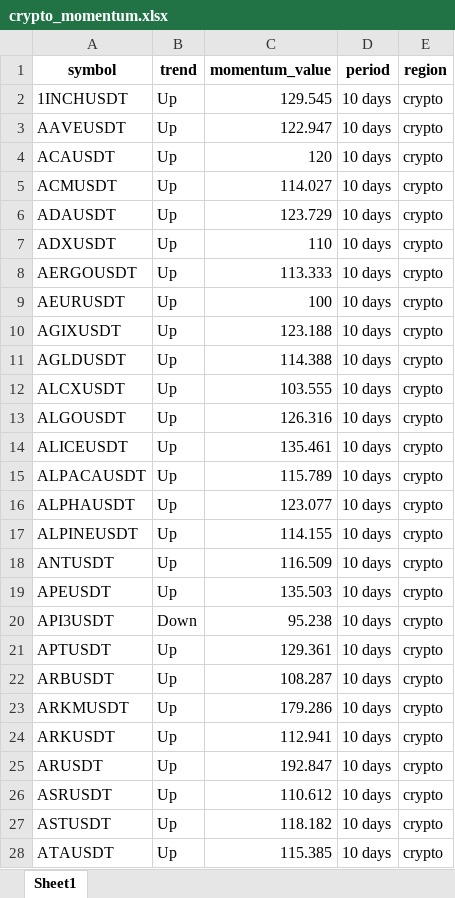
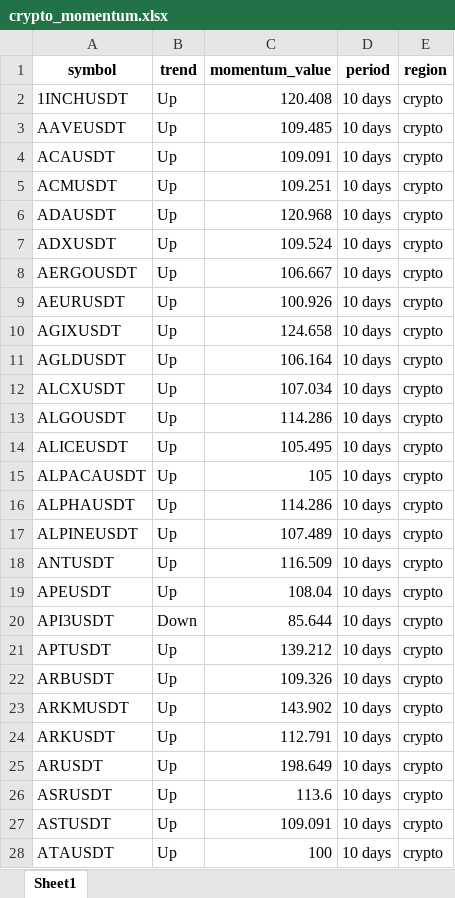
Before and after one commit to tiagolvsantos/trading_tools, an Excel workbook: generated_reports/crypto_momentum.xlsx, sheet Sheet1, drawn as a sheet; only a part is shown; values as stored, in another font and other column widths than the file's, no borders; the diff covers the shown part only; the diff names each change by its address in the sheet, - before the commit and + after, or states it on an @@ line.

```diff
--- a/generated_reports/crypto_momentum.xlsx (sheet Sheet1)
+++ b/generated_reports/crypto_momentum.xlsx (sheet Sheet1)
-C2 (momentum_value): 129.545
+C2 (momentum_value): 120.408
-C3 (momentum_value): 122.947
+C3 (momentum_value): 109.485
-C4 (momentum_value): 120
+C4 (momentum_value): 109.091
-C5 (momentum_value): 114.027
+C5 (momentum_value): 109.251
-C6 (momentum_value): 123.729
+C6 (momentum_value): 120.968
-C7 (momentum_value): 110
+C7 (momentum_value): 109.524
-C8 (momentum_value): 113.333
+C8 (momentum_value): 106.667
-C9 (momentum_value): 100
+C9 (momentum_value): 100.926
-C10 (momentum_value): 123.188
+C10 (momentum_value): 124.658
-C11 (momentum_value): 114.388
+C11 (momentum_value): 106.164
-C12 (momentum_value): 103.555
+C12 (momentum_value): 107.034
-C13 (momentum_value): 126.316
+C13 (momentum_value): 114.286
-C14 (momentum_value): 135.461
+C14 (momentum_value): 105.495
-C15 (momentum_value): 115.789
+C15 (momentum_value): 105
-C16 (momentum_value): 123.077
+C16 (momentum_value): 114.286
-C17 (momentum_value): 114.155
+C17 (momentum_value): 107.489
-C19 (momentum_value): 135.503
+C19 (momentum_value): 108.04
-C20 (momentum_value): 95.238
+C20 (momentum_value): 85.644
-C21 (momentum_value): 129.361
+C21 (momentum_value): 139.212
-C22 (momentum_value): 108.287
+C22 (momentum_value): 109.326
-C23 (momentum_value): 179.286
+C23 (momentum_value): 143.902
-C24 (momentum_value): 112.941
+C24 (momentum_value): 112.791
-C25 (momentum_value): 192.847
+C25 (momentum_value): 198.649
-C26 (momentum_value): 110.612
+C26 (momentum_value): 113.6
-C27 (momentum_value): 118.182
+C27 (momentum_value): 109.091
-C28 (momentum_value): 115.385
+C28 (momentum_value): 100
```
Also changed, not shown: 2 added rows and 251 edited cells elsewhere in this sheet, generated_reports/tradfi_momentum.xlsx, 1 other file.
